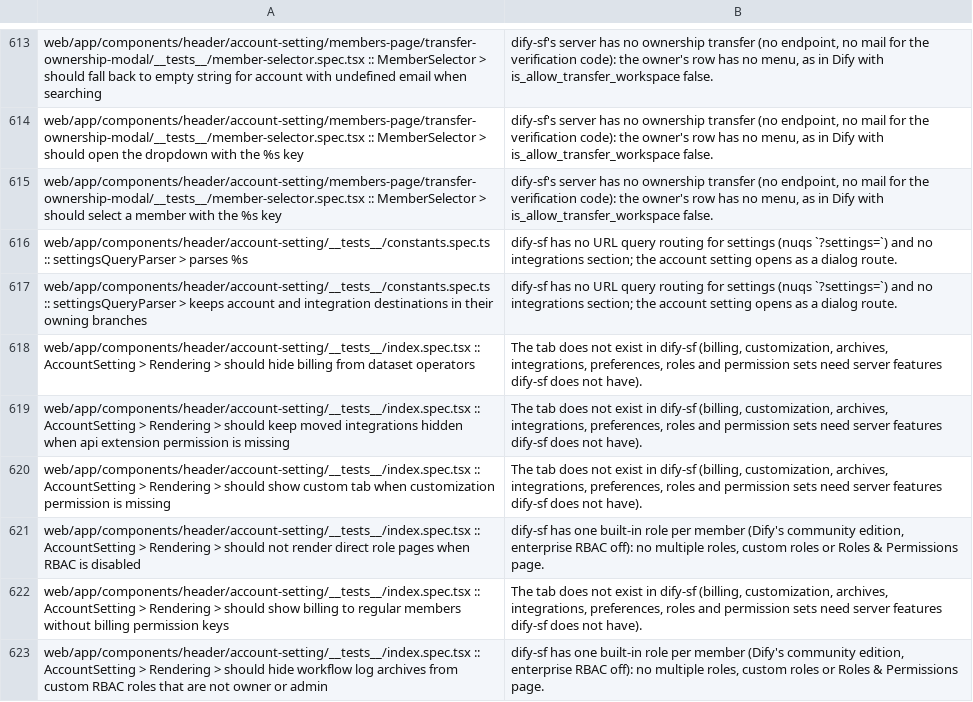
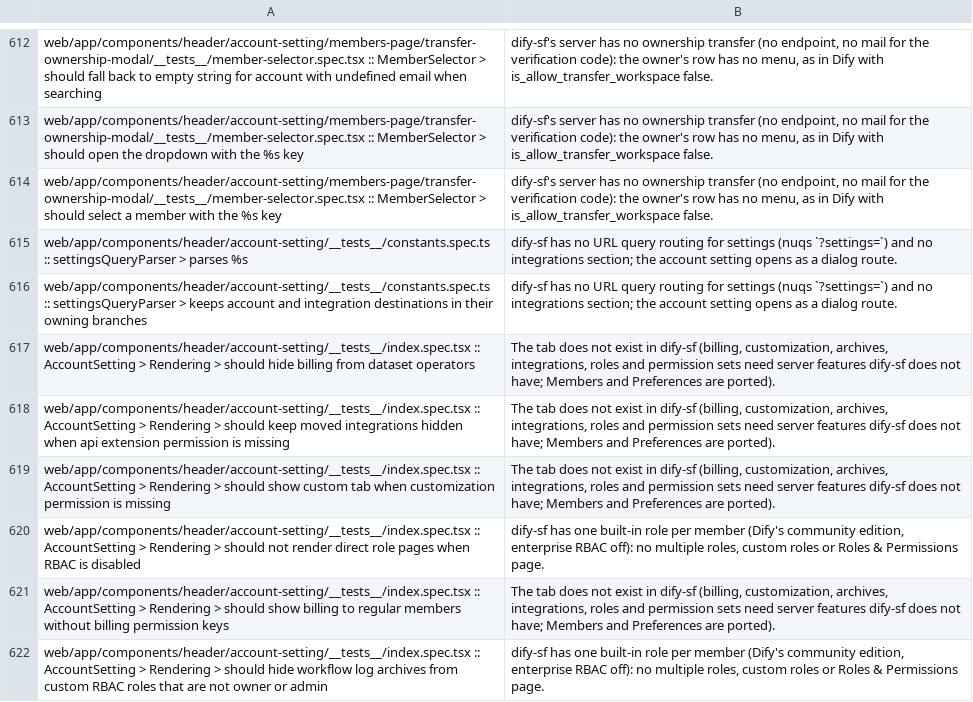
Before and after one commit to kevinzhow/dify-sf, a TSV file: tool/dify_spec/not_applicable.tsv, drawn as a sheet; only a part is shown, gaps mark what is left out; the diff covers the shown part only.

```diff
--- a/tool/dify_spec/not_applicable.tsv
+++ b/tool/dify_spec/not_applicable.tsv
@@ -617,7 +616,7 @@ web/app/components/header/account-setting/__tests__/constants.spec.ts :: setting
 web/app/components/header/account-setting/__tests__/constants.spec.ts :: settingsQueryParser > keeps account and integration destinations in their owning branches	dify-sf has no URL query routing for settings (nuqs `?settings=`) and no integrations section; the account setting opens as a dialog route.
-web/app/components/header/account-setting/__tests__/index.spec.tsx :: AccountSetting > Rendering > should hide billing from dataset operators	The tab does not exist in dify-sf (billing, customization, archives, integrations, preferences, roles and permission sets need server features dify-sf does not have).
-web/app/components/header/account-setting/__tests__/index.spec.tsx :: AccountSetting > Rendering > should keep moved integrations hidden when api extension permission is missing	The tab does not exist in dify-sf (billing, customization, archives, integrations, preferences, roles and permission sets need server features dify-sf does not have).
-web/app/components/header/account-setting/__tests__/index.spec.tsx :: AccountSetting > Rendering > should show custom tab when customization permission is missing	The tab does not exist in dify-sf (billing, customization, archives, integrations, preferences, roles and permission sets need server features dify-sf does not have).
+web/app/components/header/account-setting/__tests__/index.spec.tsx :: AccountSetting > Rendering > should hide billing from dataset operators	The tab does not exist in dify-sf (billing, customization, archives, integrations, roles and permission sets need server features dify-sf does not have; Members and Preferences are ported).
+web/app/components/header/account-setting/__tests__/index.spec.tsx :: AccountSetting > Rendering > should keep moved integrations hidden when api extension permission is missing	The tab does not exist in dify-sf (billing, customization, archives, integrations, roles and permission sets need server features dify-sf does not have; Members and Preferences are ported).
+web/app/components/header/account-setting/__tests__/index.spec.tsx :: AccountSetting > Rendering > should show custom tab when customization permission is missing	The tab does not exist in dify-sf (billing, customization, archives, integrations, roles and permission sets need server features dify-sf does not have; Members and Preferences are ported).
 web/app/components/header/account-setting/__tests__/index.spec.tsx :: AccountSetting > Rendering > should not render direct role pages when RBAC is disabled	dify-sf has one built-in role per member (Dify's community edition, enterprise RBAC off): no multiple roles, custom roles or Roles & Permissions page.
-web/app/components/header/account-setting/__tests__/index.spec.tsx :: AccountSetting > Rendering > should show billing to regular members without billing permission keys	The tab does not exist in dify-sf (billing, customization, archives, integrations, preferences, roles and permission sets need server features dify-sf does not have).
+web/app/components/header/account-setting/__tests__/index.spec.tsx :: AccountSetting > Rendering > should show billing to regular members without billing permission keys	The tab does not exist in dify-sf (billing, customization, archives, integrations, roles and permission sets need server features dify-sf does not have; Members and Preferences are ported).
 web/app/components/header/account-setting/__tests__/index.spec.tsx :: AccountSetting > Rendering > should hide workflow log archives from custom RBAC roles that are not owner or admin	dify-sf has one built-in role per member (Dify's community edition, enterprise RBAC off): no multiple roles, custom roles or Roles & Permissions page.
```
Also changed, not shown: 9 added rows, 2 removed rows and 6 edited cells elsewhere in this file, 48 other files.
